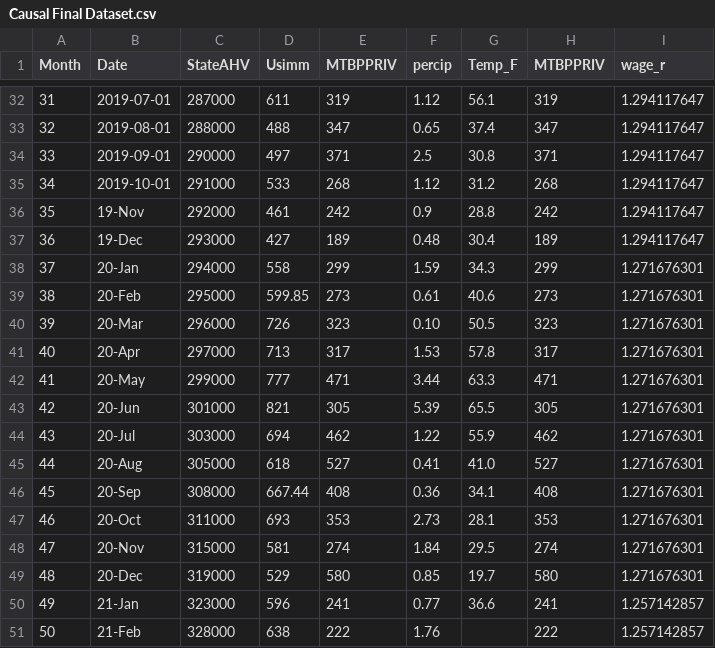
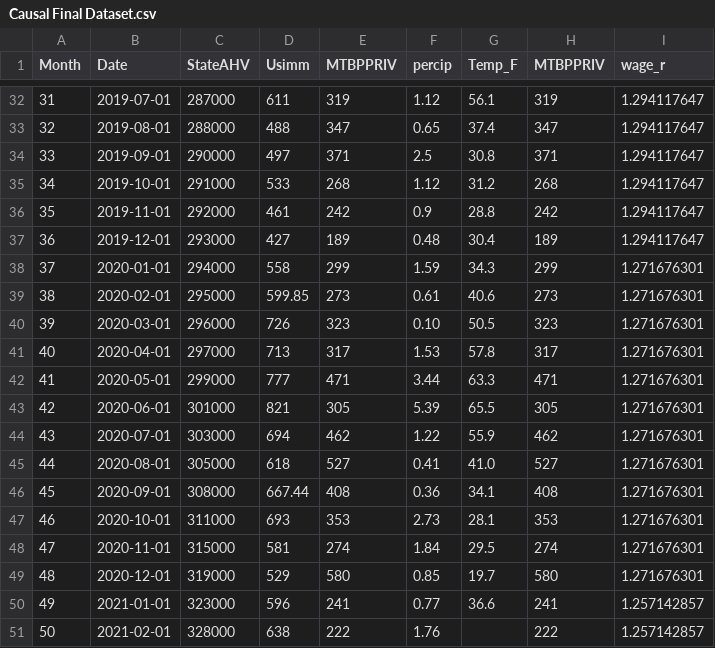
Before and after one commit to benjcarlton/Causal_Project, a CSV file: Data/Causal Final Dataset.csv, drawn as a sheet; only a part is shown, gaps mark what is left out.

Commit message:
Update Causal Final Dataset.csv

```diff
--- a/Data/Causal Final Dataset.csv
+++ b/Data/Causal Final Dataset.csv
@@ -35,17 +35,17 @@
 34,2019-10-01,291000,533,268,1.12,31.2,268,1.294117647
-35,19-Nov,292000,461,242,0.9,28.8,242,1.294117647
-36,19-Dec,293000,427,189,0.48,30.4,189,1.294117647
-37,20-Jan,294000,558,299,1.59,34.3,299,1.271676301
-38,20-Feb,295000,599.85,273, 0.61,40.6,273,1.271676301
-39,20-Mar,296000,726,323, 0.10,50.5,323,1.271676301
-40,20-Apr,297000,713,317,1.53 ,57.8,317,1.271676301
-41,20-May,299000,777,471,3.44 ,63.3,471,1.271676301
-42,20-Jun,301000,821,305,5.39 ,65.5,305,1.271676301
-43,20-Jul,303000,694,462,1.22 ,55.9,462,1.271676301
-44,20-Aug,305000,618,527,0.41 , 41.0,527,1.271676301
-45,20-Sep,308000,667.44,408,0.36, 34.1,408,1.271676301
-46,20-Oct,311000,693,353,2.73 , 28.1,353,1.271676301
-47,20-Nov,315000,581,274, 1.84,29.5,274,1.271676301
-48,20-Dec,319000,529,580, 0.85,19.7,580,1.271676301
-49,21-Jan,323000,596,241,0.77,36.6,241,1.257142857
-50,21-Feb,328000,638,222,1.76,,222,1.257142857
+35,2019-11-01,292000,461,242,0.9,28.8,242,1.294117647
+36,2019-12-01,293000,427,189,0.48,30.4,189,1.294117647
+37,2020-01-01,294000,558,299,1.59,34.3,299,1.271676301
+38,2020-02-01,295000,599.85,273, 0.61,40.6,273,1.271676301
+39,2020-03-01,296000,726,323, 0.10,50.5,323,1.271676301
+40,2020-04-01,297000,713,317,1.53 ,57.8,317,1.271676301
+41,2020-05-01,299000,777,471,3.44 ,63.3,471,1.271676301
+42,2020-06-01,301000,821,305,5.39 ,65.5,305,1.271676301
+43,2020-07-01,303000,694,462,1.22 ,55.9,462,1.271676301
+44,2020-08-01,305000,618,527,0.41 , 41.0,527,1.271676301
+45,2020-09-01,308000,667.44,408,0.36, 34.1,408,1.271676301
+46,2020-10-01,311000,693,353,2.73 , 28.1,353,1.271676301
+47,2020-11-01,315000,581,274, 1.84,29.5,274,1.271676301
+48,2020-12-01,319000,529,580, 0.85,19.7,580,1.271676301
+49,2021-01-01,323000,596,241,0.77,36.6,241,1.257142857
+50,2021-02-01,328000,638,222,1.76,,222,1.257142857
```
